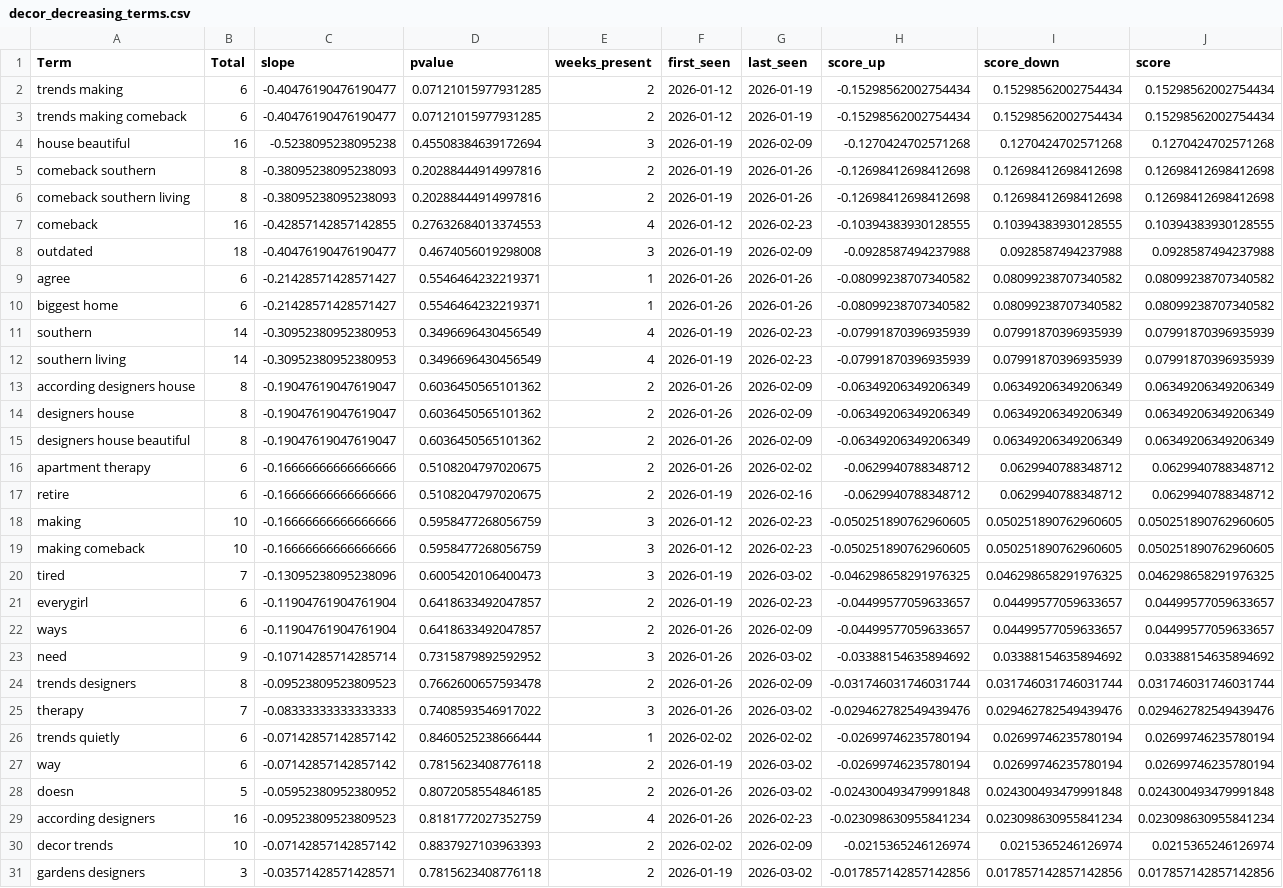
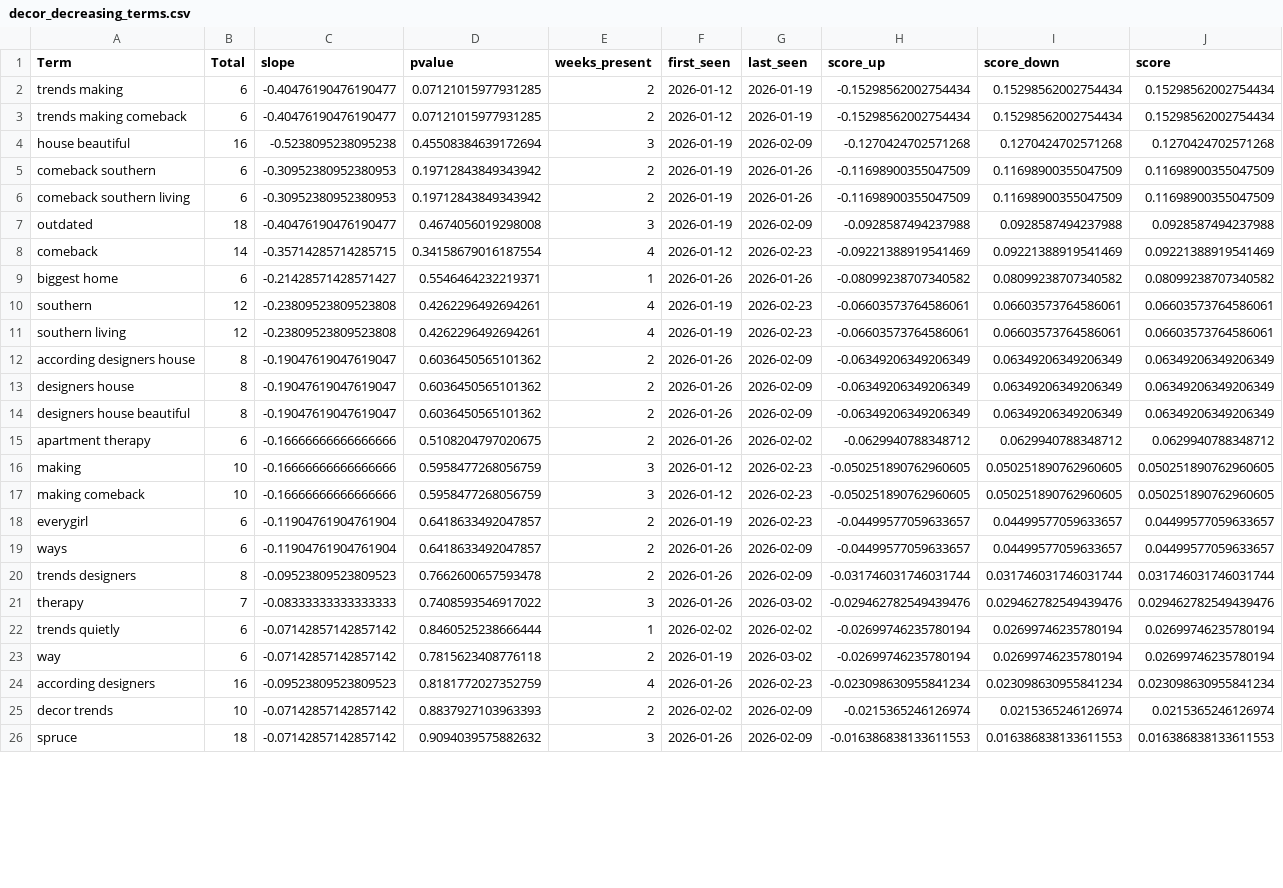
Before and after one commit to prettylittledata/prettylittledata, a CSV file: data/decor_decreasing_terms.csv, drawn as a sheet; only a part is shown; the shorter side is filled out with more unchanged rows; the diff covers the shown part only.

```diff
--- a/data/decor_decreasing_terms.csv
+++ b/data/decor_decreasing_terms.csv
@@ -4,10 +4,9 @@ trends making comeback,6,-0.40476190476190477,0.07121015977931285,2,2026-01-12,2
 house beautiful,16,-0.5238095238095238,0.45508384639172694,3,2026-01-19,2026-02-09,-0.1270424702571268,0.1270424702571268,0.1270424702571268
-comeback southern,8,-0.38095238095238093,0.20288444914997816,2,2026-01-19,2026-01-26,-0.12698412698412698,0.12698412698412698,0.12698412698412698
-comeback southern living,8,-0.38095238095238093,0.20288444914997816,2,2026-01-19,2026-01-26,-0.12698412698412698,0.12698412698412698,0.12698412698412698
-comeback,16,-0.42857142857142855,0.27632684013374553,4,2026-01-12,2026-02-23,-0.10394383930128555,0.10394383930128555,0.10394383930128555
+comeback southern,6,-0.30952380952380953,0.19712843849343942,2,2026-01-19,2026-01-26,-0.11698900355047509,0.11698900355047509,0.11698900355047509
+comeback southern living,6,-0.30952380952380953,0.19712843849343942,2,2026-01-19,2026-01-26,-0.11698900355047509,0.11698900355047509,0.11698900355047509
 outdated,18,-0.40476190476190477,0.4674056019298008,3,2026-01-19,2026-02-09,-0.0928587494237988,0.0928587494237988,0.0928587494237988
-agree,6,-0.21428571428571427,0.5546464232219371,1,2026-01-26,2026-01-26,-0.08099238707340582,0.08099238707340582,0.08099238707340582
+comeback,14,-0.35714285714285715,0.34158679016187554,4,2026-01-12,2026-02-23,-0.09221388919541469,0.09221388919541469,0.09221388919541469
 biggest home,6,-0.21428571428571427,0.5546464232219371,1,2026-01-26,2026-01-26,-0.08099238707340582,0.08099238707340582,0.08099238707340582
-southern,14,-0.30952380952380953,0.3496696430456549,4,2026-01-19,2026-02-23,-0.07991870396935939,0.07991870396935939,0.07991870396935939
-southern living,14,-0.30952380952380953,0.3496696430456549,4,2026-01-19,2026-02-23,-0.07991870396935939,0.07991870396935939,0.07991870396935939
+southern,12,-0.23809523809523808,0.4262296492694261,4,2026-01-19,2026-02-23,-0.06603573764586061,0.06603573764586061,0.06603573764586061
+southern living,12,-0.23809523809523808,0.4262296492694261,4,2026-01-19,2026-02-23,-0.06603573764586061,0.06603573764586061,0.06603573764586061
 according designers house,8,-0.19047619047619047,0.6036450565101362,2,2026-01-26,2026-02-09,-0.06349206349206349,0.06349206349206349,0.06349206349206349
@@ -16,9 +15,6 @@ designers house beautiful,8,-0.19047619047619047,0.6036450565101362,2,2026-01-26
 apartment therapy,6,-0.16666666666666666,0.5108204797020675,2,2026-01-26,2026-02-02,-0.0629940788348712,0.0629940788348712,0.0629940788348712
-retire,6,-0.16666666666666666,0.5108204797020675,2,2026-01-19,2026-02-16,-0.0629940788348712,0.0629940788348712,0.0629940788348712
 making,10,-0.16666666666666666,0.5958477268056759,3,2026-01-12,2026-02-23,-0.050251890762960605,0.050251890762960605,0.050251890762960605
 making comeback,10,-0.16666666666666666,0.5958477268056759,3,2026-01-12,2026-02-23,-0.050251890762960605,0.050251890762960605,0.050251890762960605
-tired,7,-0.13095238095238096,0.6005420106400473,3,2026-01-19,2026-03-02,-0.046298658291976325,0.046298658291976325,0.046298658291976325
 everygirl,6,-0.11904761904761904,0.6418633492047857,2,2026-01-19,2026-02-23,-0.04499577059633657,0.04499577059633657,0.04499577059633657
 ways,6,-0.11904761904761904,0.6418633492047857,2,2026-01-26,2026-02-09,-0.04499577059633657,0.04499577059633657,0.04499577059633657
-need,9,-0.10714285714285714,0.7315879892592952,3,2026-01-26,2026-03-02,-0.03388154635894692,0.03388154635894692,0.03388154635894692
 trends designers,8,-0.09523809523809523,0.7662600657593478,2,2026-01-26,2026-02-09,-0.031746031746031744,0.031746031746031744,0.031746031746031744
@@ -27,5 +23,3 @@ trends quietly,6,-0.07142857142857142,0.8460525238666444,1,2026-02-02,2026-02-02
 way,6,-0.07142857142857142,0.7815623408776118,2,2026-01-19,2026-03-02,-0.02699746235780194,0.02699746235780194,0.02699746235780194
-doesn,5,-0.05952380952380952,0.8072058554846185,2,2026-01-26,2026-03-02,-0.024300493479991848,0.024300493479991848,0.024300493479991848
 according designers,16,-0.09523809523809523,0.8181772027352759,4,2026-01-26,2026-02-23,-0.023098630955841234,0.023098630955841234,0.023098630955841234
 decor trends,10,-0.07142857142857142,0.8837927103963393,2,2026-02-02,2026-02-09,-0.0215365246126974,0.0215365246126974,0.0215365246126974
-gardens designers,3,-0.03571428571428571,0.7815623408776118,2,2026-01-19,2026-03-02,-0.017857142857142856,0.017857142857142856,0.017857142857142856
```
Also changed, not shown: 2 added rows and 1 removed row elsewhere in this file, data/decor_all_raw.csv, data/decor_new_terms.csv, 4 other files.
